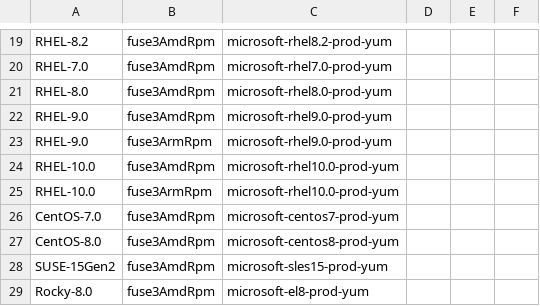
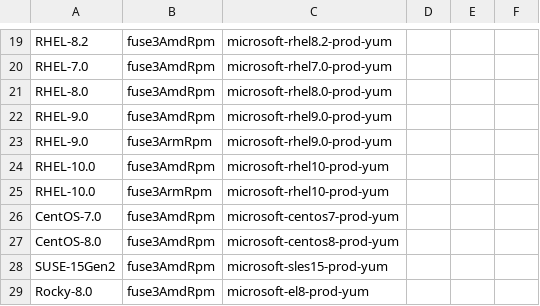
Before and after one commit to Azure/azure-storage-fuse, a CSV file: setup/packages.csv, drawn as a sheet; only a part is shown, gaps mark what is left out.

```diff
--- a/setup/packages.csv
+++ b/setup/packages.csv
@@ -23,4 +23,4 @@ RHEL-9.0,fuse3AmdRpm,microsoft-rhel9.0-prod-yum,
 RHEL-9.0,fuse3ArmRpm,microsoft-rhel9.0-prod-yum,
-RHEL-10.0,fuse3AmdRpm,microsoft-rhel10.0-prod-yum,
-RHEL-10.0,fuse3ArmRpm,microsoft-rhel10.0-prod-yum,
+RHEL-10.0,fuse3AmdRpm,microsoft-rhel10-prod-yum,
+RHEL-10.0,fuse3ArmRpm,microsoft-rhel10-prod-yum,
 CentOS-7.0,fuse3AmdRpm,microsoft-centos7-prod-yum,
```
